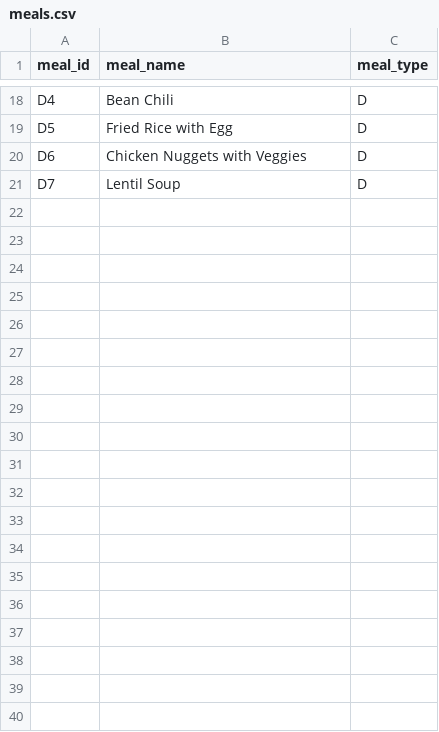
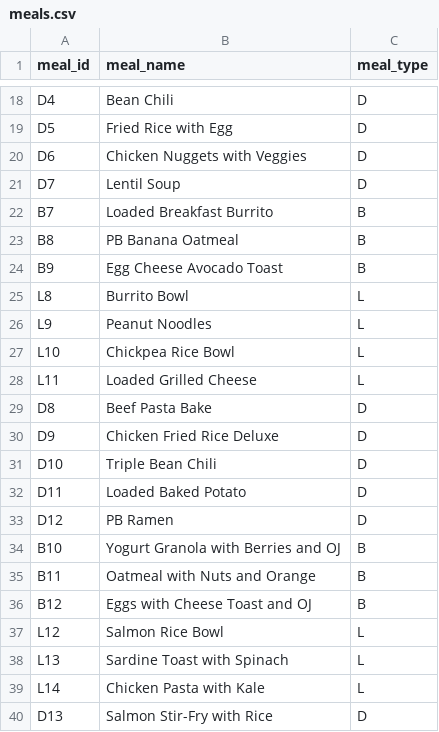
Before and after one commit to Omaraliriani/co_370, a CSV file: data/meals.csv, drawn as a sheet; only a part is shown, gaps mark what is left out; the diff covers the shown part only.

Commit message:
Expand meal database and resolve DRI feasibility
Add 10 nutrient-dense ingredients (canned salmon, sardines, fortified OJ,
kale, kidney beans, mixed nuts, oranges, strawberries, frozen berries,
dark chocolate) and 16 new meals targeting vitamin D, calcium, folate,
fiber, and magnesium gaps. Rewrite scrape_prices.py for Walmart.ca API
and Zehrs.ca Selenium scraping with price averaging. Relax non-toxicity
upper bounds (fat, carbs, sugar, sodium, magnesium, calories) while
keeping strict Health Canada DRI lower bounds. Model now solves to
$117.41/week with all 14 nutrient bounds satisfied daily.

```diff
--- a/data/meals.csv
+++ b/data/meals.csv
@@ -21 +21,20 @@ D6,Chicken Nuggets with Veggies,D
 D7,Lentil Soup,D
+B7,Loaded Breakfast Burrito,B
+B8,PB Banana Oatmeal,B
+B9,Egg Cheese Avocado Toast,B
+L8,Burrito Bowl,L
+L9,Peanut Noodles,L
+L10,Chickpea Rice Bowl,L
+L11,Loaded Grilled Cheese,L
+D8,Beef Pasta Bake,D
+D9,Chicken Fried Rice Deluxe,D
+D10,Triple Bean Chili,D
+D11,Loaded Baked Potato,D
+D12,PB Ramen,D
+B10,Yogurt Granola with Berries and OJ,B
+B11,Oatmeal with Nuts and Orange,B
+B12,Eggs with Cheese Toast and OJ,B
+L12,Salmon Rice Bowl,L
+L13,Sardine Toast with Spinach,L
+L14,Chicken Pasta with Kale,L
+D13,Salmon Stir-Fry with Rice,D
```
Also changed, not shown: 9 added rows elsewhere in this file, data/ingredient_prices.csv, data/meal_ingredients.csv, 9 other files.
